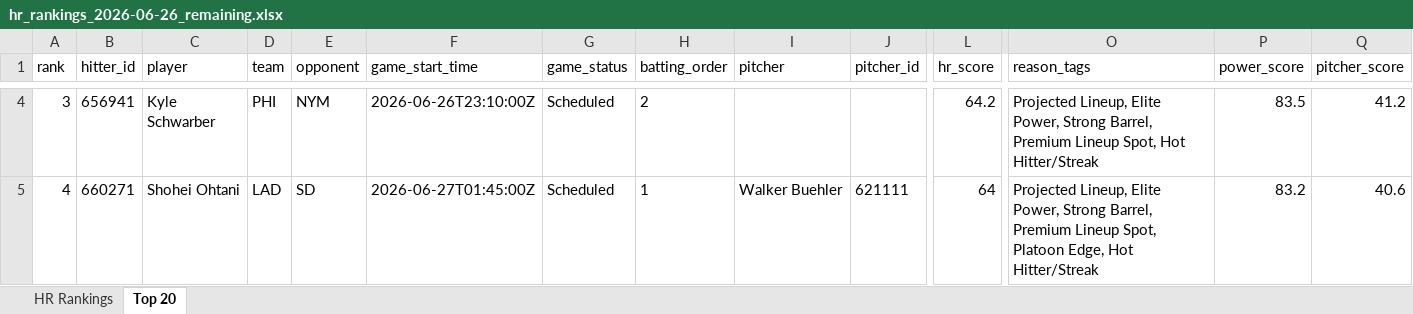
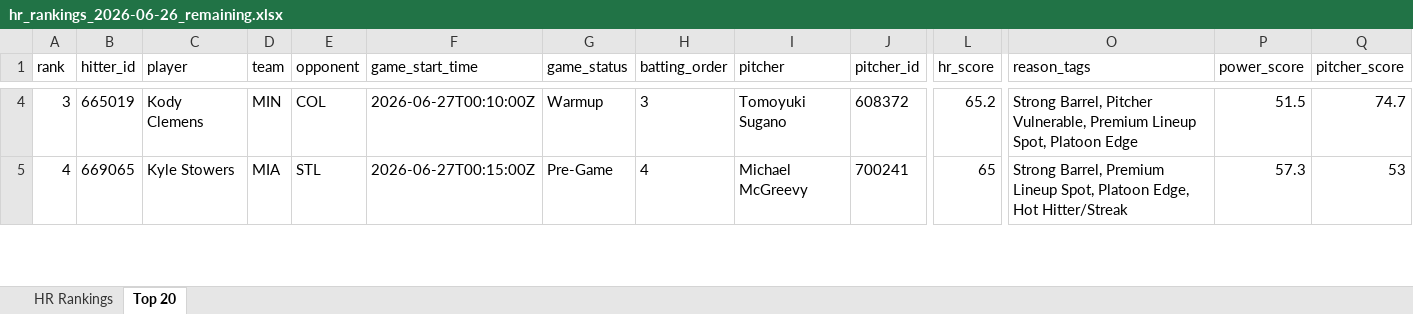
Before and after one commit to etbell28/hitter-tool, an Excel workbook: outputs/daily/hr_rankings_2026-06-26_remaining.xlsx, sheet Top 20, drawn as a sheet; only a part is shown, gaps mark what is left out; values as stored, in another font and other column widths than the file's, no borders; the diff covers the shown part only; the diff names each change by its address in the sheet, - before the commit and + after, or states it on an @@ line.

```diff
--- a/outputs/daily/hr_rankings_2026-06-26_remaining.xlsx (sheet Top 20)
+++ b/outputs/daily/hr_rankings_2026-06-26_remaining.xlsx (sheet Top 20)
-B4 (hitter_id): 656941
+B4 (hitter_id): 665019
-C4 (player): Kyle Schwarber
+C4 (player): Kody Clemens
-D4 (team): PHI
+D4 (team): MIN
-E4 (opponent): NYM
+E4 (opponent): COL
-F4 (game_start_time): 2026-06-26T23:10:00Z
+F4 (game_start_time): 2026-06-27T00:10:00Z
-G4 (game_status): Scheduled
+G4 (game_status): Warmup
-H4 (batting_order): 2
+H4 (batting_order): 3
-I4 (pitcher): (empty)
+I4 (pitcher): Tomoyuki Sugano
-J4 (pitcher_id): (empty)
+J4 (pitcher_id): 608372
-L4 (hr_score): 64.2
+L4 (hr_score): 65.2
-O4 (reason_tags): Projected Lineup, Elite Power, Strong Barrel, Premium Lineup Spot, Hot Hitter/Streak
+O4 (reason_tags): Strong Barrel, Pitcher Vulnerable, Premium Lineup Spot, Platoon Edge
-P4 (power_score): 83.5
+P4 (power_score): 51.5
-Q4 (pitcher_score): 41.2
+Q4 (pitcher_score): 74.7
-B5 (hitter_id): 660271
+B5 (hitter_id): 669065
-C5 (player): Shohei Ohtani
+C5 (player): Kyle Stowers
-D5 (team): LAD
+D5 (team): MIA
-E5 (opponent): SD
+E5 (opponent): STL
-F5 (game_start_time): 2026-06-27T01:45:00Z
+F5 (game_start_time): 2026-06-27T00:15:00Z
-G5 (game_status): Scheduled
+G5 (game_status): Pre-Game
-H5 (batting_order): 1
+H5 (batting_order): 4
-I5 (pitcher): Walker Buehler
+I5 (pitcher): Michael McGreevy
-J5 (pitcher_id): 621111
+J5 (pitcher_id): 700241
-L5 (hr_score): 64
+L5 (hr_score): 65
-O5 (reason_tags): Projected Lineup, Elite Power, Strong Barrel,…
+O5 (reason_tags): Strong Barrel,…
-P5 (power_score): 83.2
+P5 (power_score): 57.3
-Q5 (pitcher_score): 40.6
+Q5 (pitcher_score): 53
```
Also changed, not shown: 923 edited cells elsewhere in this sheet, sheet HR Rankings, outputs/daily/hr_rankings_2026-06-26.xlsx, outputs/hr_rankings.xlsx, 9 other files.
